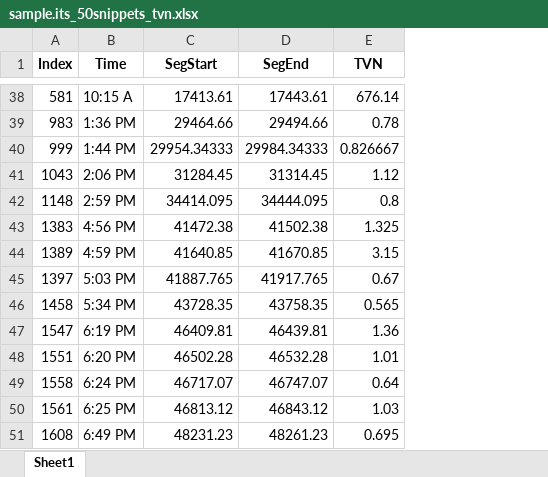
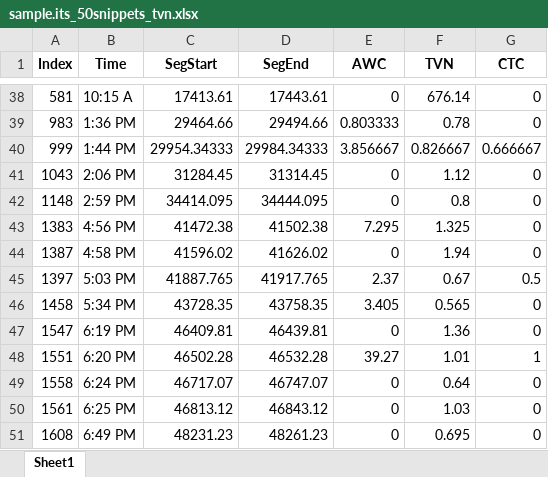
Before and after one commit to LDPlab/50-snippets-random, an Excel workbook: output/sample.its_50snippets_tvn.xlsx, sheet Sheet1, drawn as a sheet; only a part is shown, gaps mark what is left out; values as stored, in another font and other column widths than the file's, no borders; removed rows and columns are numbered as before the commit, all else as after; the diff covers the shown part only; the diff names each change by its address in the sheet, - before the commit and + after, or states it on an @@ line.

```diff
--- a/output/sample.its_50snippets_tvn.xlsx (sheet Sheet1)
+++ b/output/sample.its_50snippets_tvn.xlsx (sheet Sheet1)
+column E (AWC), rows 38-43: 0 | 0.803333 | 3.856667 | 0 | 0 | 7.295; rows 45-51: 2.37 | 3.405 | 0 | 39.27 | 0 | 0 | 0
+column G (CTC), rows 38-43: 0 | 0 | 0.666667 | 0 | 0 | 0; rows 45-51: 0.5 | 0 | 0 | 1 | 0 | 0 | 0
-row 44: 1389 | 4:59 PM | 41640.85 | 41670.85 | 3.15
+row 44: 1387 | 4:58 PM | 41596.02 | 41626.02 | 0 | 1.94 | 0
```
Also changed, not shown: 18 added rows, 18 removed rows and 4 edited cells elsewhere in this sheet, output/SAMPLE_INPUT_50snippets.xlsx, output/SAMPLE_INPUT_50snippets_random.xlsx, 7 other files.
